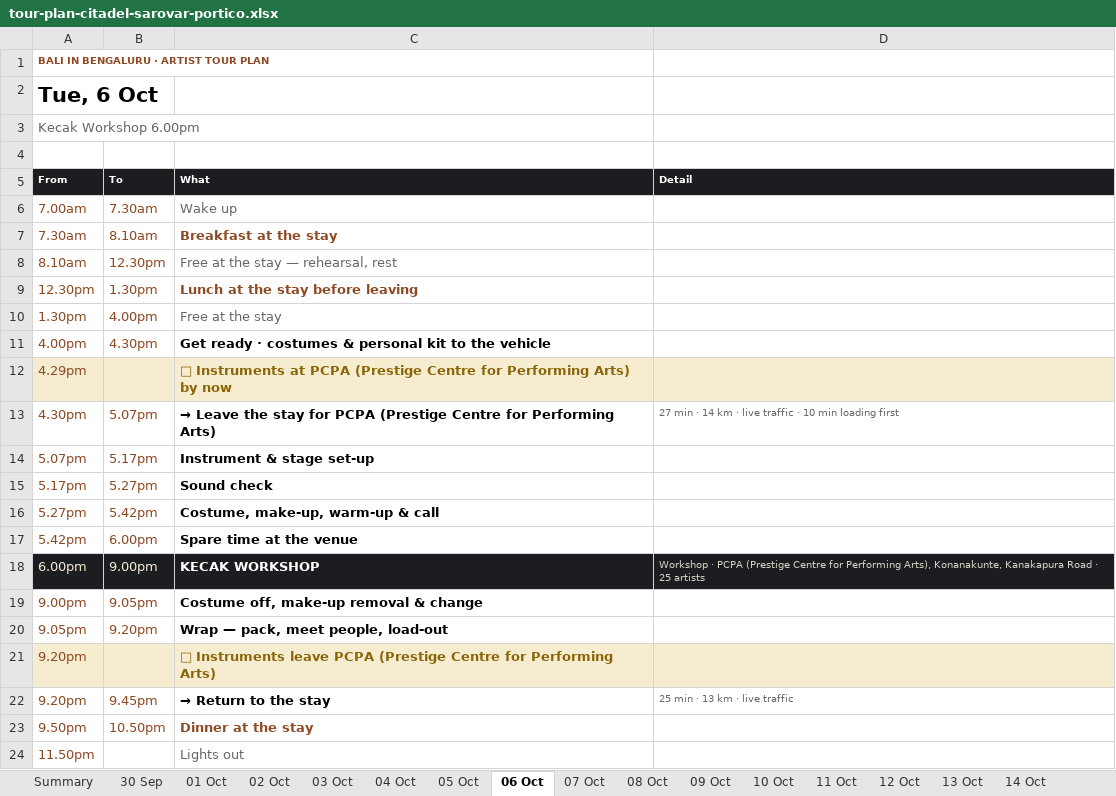
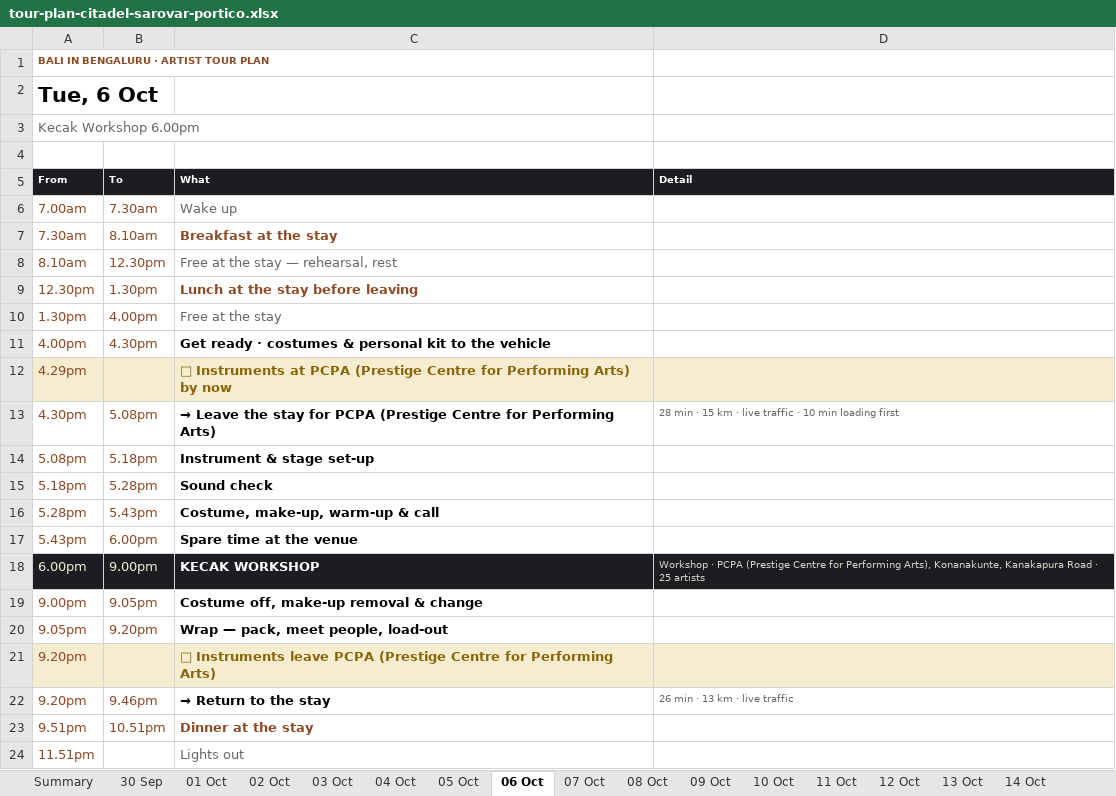
Before and after one commit to p-cult/bali-in-blr, an Excel workbook: plan/tour-plan-citadel-sarovar-portico.xlsx, sheet 06 Oct, drawn as a sheet; values as stored, in another font and other column widths than the file's, no borders; the diff names each change by its address in the sheet, - before the commit and + after, or states it on an @@ line.

```diff
--- a/plan/tour-plan-citadel-sarovar-portico.xlsx (sheet 06 Oct)
+++ b/plan/tour-plan-citadel-sarovar-portico.xlsx (sheet 06 Oct)
-B13 (To): 5.07pm
+B13 (To): 5.08pm
-D13 (Detail): 27 min · 14 km ·…
+D13 (Detail): 28 min · 15 km ·…
-A14 (From): 5.07pm
+A14 (From): 5.08pm
-B14 (To): 5.17pm
+B14 (To): 5.18pm
-A15 (From): 5.17pm
+A15 (From): 5.18pm
-B15 (To): 5.27pm
+B15 (To): 5.28pm
-A16 (From): 5.27pm
+A16 (From): 5.28pm
-B16 (To): 5.42pm
+B16 (To): 5.43pm
-A17 (From): 5.42pm
+A17 (From): 5.43pm
-B22 (To): 9.45pm
+B22 (To): 9.46pm
-D22 (Detail): 25 min · 13 km · live traffic
+D22 (Detail): 26 min · 13 km · live traffic
-A23 (From): 9.50pm
+A23 (From): 9.51pm
-B23 (To): 10.50pm
+B23 (To): 10.51pm
-A24 (From): 11.50pm
+A24 (From): 11.51pm
```
Also changed, not shown: sheet 11 Oct, sheet Summary, sheet 04 Oct, sheet 09 Oct, sheet 07 Oct, sheet 12 Oct, 4 more sheets, plan/tour-plan-20th-mile-routine.xlsx, plan/tour-plan-20th-mile.xlsx, 12 other files.
